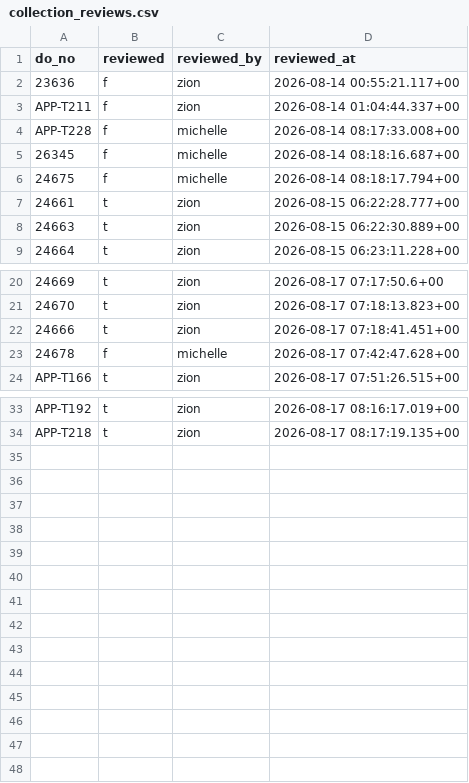
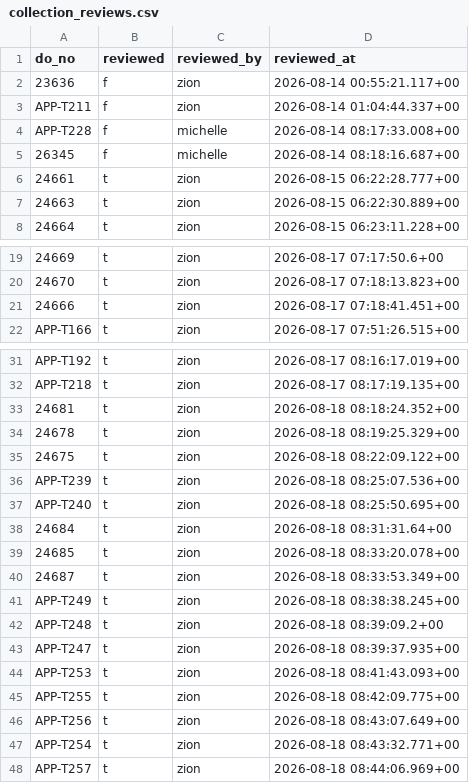
Before and after one commit to Vionski/lirich-ops, a CSV file: backups/csv/collection_reviews.csv, drawn as a sheet; only a part is shown, gaps mark what is left out; removed rows and columns are numbered as before the commit, all else as after; the diff names each change by its address in the sheet, - before the commit and + after, or states it on an @@ line.

```diff
--- a/backups/csv/collection_reviews.csv
+++ b/backups/csv/collection_reviews.csv
-row 6: 24675 | f | michelle | 2026-08-14 08:18:17.794+00
-row 23: 24678 | f | michelle | 2026-08-17 07:42:47.628+00
+row 33: 24681 | t | zion | 2026-08-18 08:18:24.352+00
+row 34: 24678 | t | zion | 2026-08-18 08:19:25.329+00
+row 35: 24675 | t | zion | 2026-08-18 08:22:09.122+00
+row 36: APP-T239 | t | zion | 2026-08-18 08:25:07.536+00
+row 37: APP-T240 | t | zion | 2026-08-18 08:25:50.695+00
+row 38: 24684 | t | zion | 2026-08-18 08:31:31.64+00
+row 39: 24685 | t | zion | 2026-08-18 08:33:20.078+00
+row 40: 24687 | t | zion | 2026-08-18 08:33:53.349+00
+row 41: APP-T249 | t | zion | 2026-08-18 08:38:38.245+00
+row 42: APP-T248 | t | zion | 2026-08-18 08:39:09.2+00
+row 43: APP-T247 | t | zion | 2026-08-18 08:39:37.935+00
+row 44: APP-T253 | t | zion | 2026-08-18 08:41:43.093+00
+row 45: APP-T255 | t | zion | 2026-08-18 08:42:09.775+00
+row 46: APP-T256 | t | zion | 2026-08-18 08:43:07.649+00
+row 47: APP-T254 | t | zion | 2026-08-18 08:43:32.771+00
+row 48: APP-T257 | t | zion | 2026-08-18 08:44:06.969+00
```
Also changed, not shown: backups/csv/adjustments.csv, backups/csv/fuel_log.csv, 45 other files.
